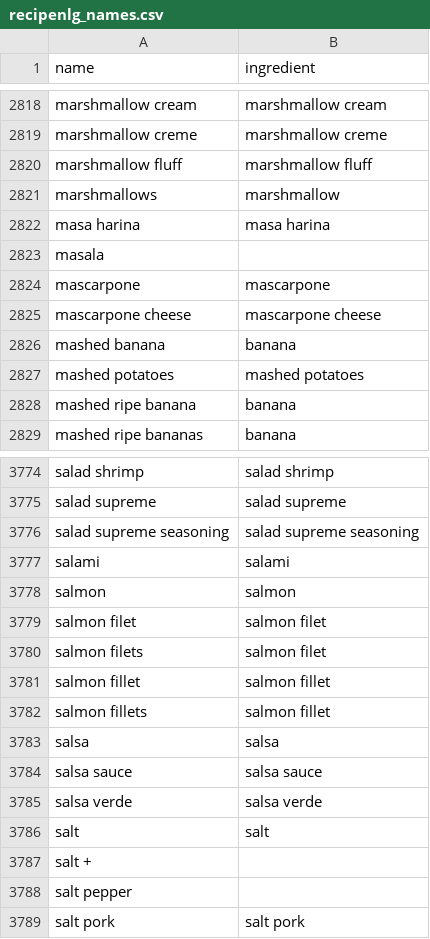
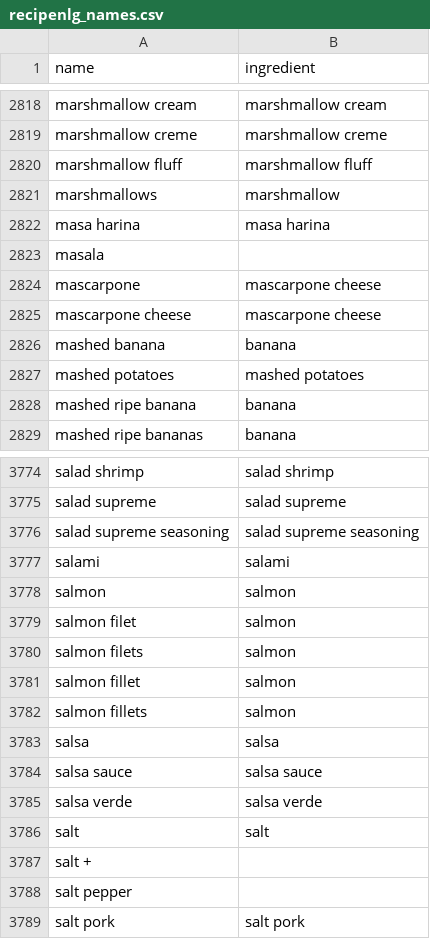
Before and after one commit to NoroiMusha37/friendslop-site, a CSV file: recipes/recipenlg_names.csv, drawn as a sheet; only a part is shown, gaps mark what is left out.

```diff
--- a/recipes/recipenlg_names.csv
+++ b/recipes/recipenlg_names.csv
@@ -2823,3 +2823,3 @@ masa harina,masa harina
 masala,
-mascarpone,mascarpone
+mascarpone,mascarpone cheese
 mascarpone cheese,mascarpone cheese
@@ -3778,6 +3778,6 @@ salami,salami
 salmon,salmon
-salmon filet,salmon filet
-salmon filets,salmon filet
-salmon fillet,salmon fillet
-salmon fillets,salmon fillet
+salmon filet,salmon
+salmon filets,salmon
+salmon fillet,salmon
+salmon fillets,salmon
 salsa,salsa
```
Also changed, not shown: 7 other files.
